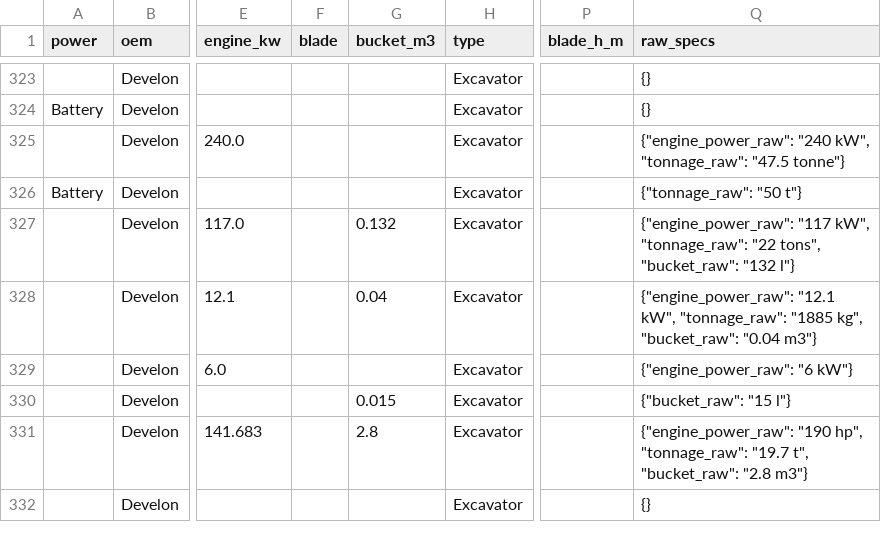
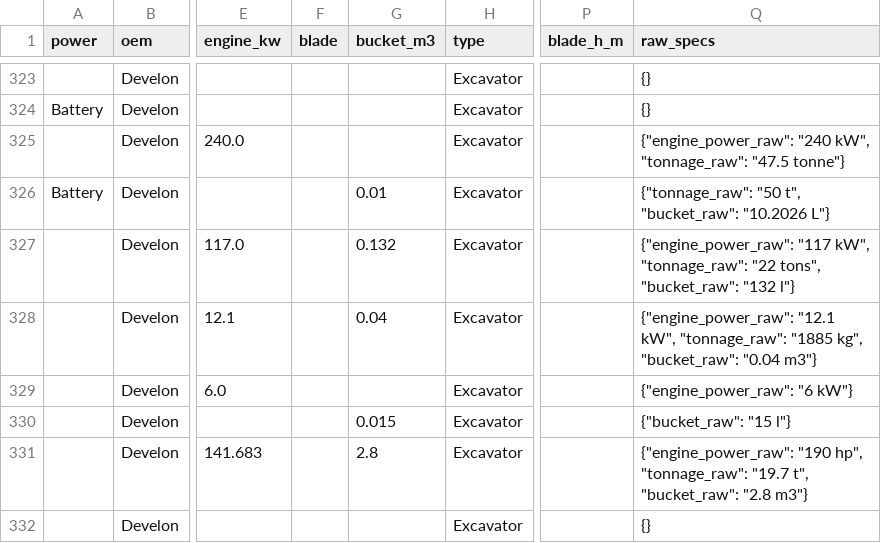
Before and after one commit to athanius07/Carbon-redution-machine-tracking-original, a CSV file: data/machines.csv, drawn as a sheet; only a part is shown, gaps mark what is left out; the diff names each change by its address in the sheet, - before the commit and + after, or states it on an @@ line.

```diff
--- a/data/machines.csv
+++ b/data/machines.csv
-G326 (bucket_m3): (empty)
+G326 (bucket_m3): 0.01
-Q326 (raw_specs): {"tonnage_raw": "50 t"}
+Q326 (raw_specs): {"tonnage_raw": "50 t", "bucket_raw": "10.2026 L"}
```
Also changed, not shown: 1 other file.
